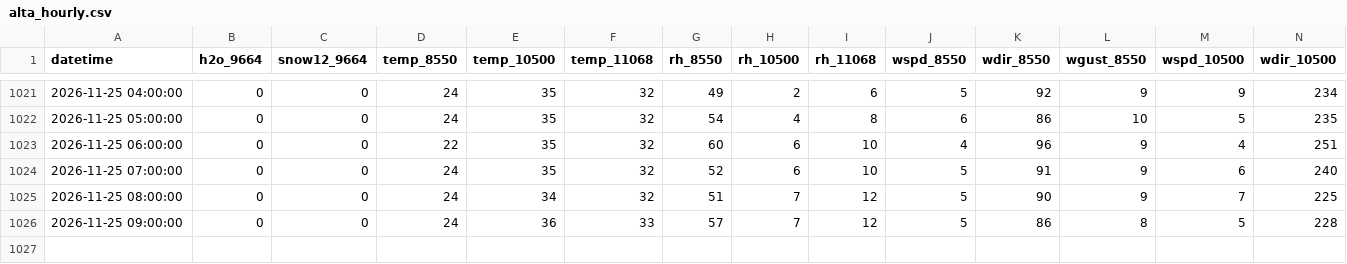
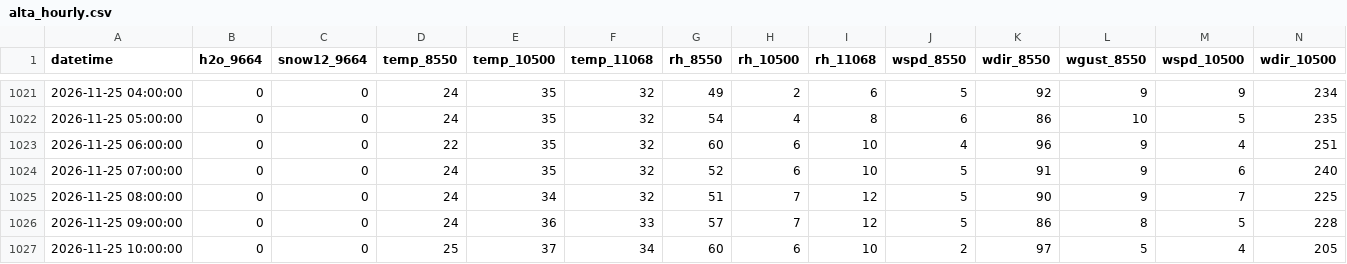
Before and after one commit to nofmann/roundup_scraper, a CSV file: data/alta_hourly.csv, drawn as a sheet; only a part is shown, gaps mark what is left out; rows hold the shown columns only; the diff names each change by its address in the sheet, - before the commit and + after, or states it on an @@ line.

```diff
--- a/data/alta_hourly.csv
+++ b/data/alta_hourly.csv
+row 1027: 2026-11-25 10:00:00 | 0 | 0 | 25 | 37 | 34 | 60 | 6 | 10 | 2 | 97 | 5 | 4 | 205
```
